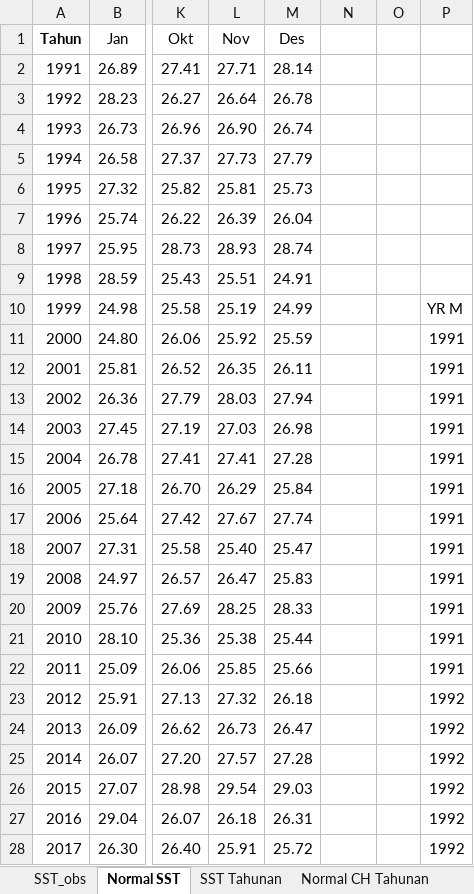
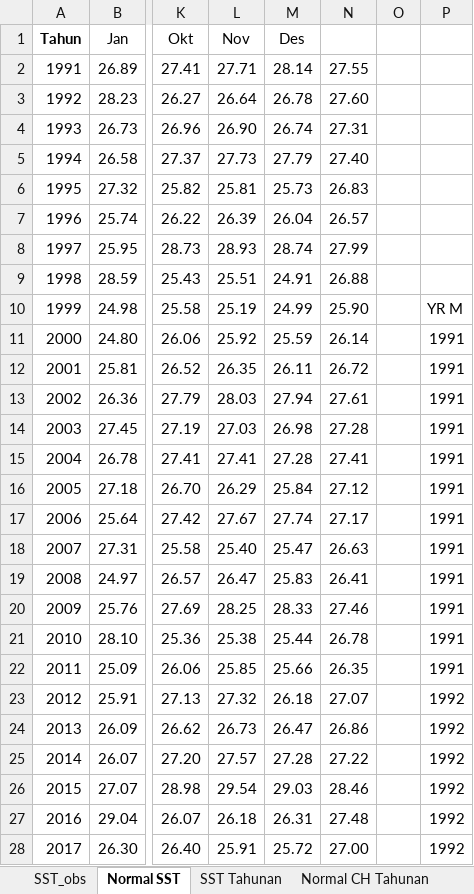
Before and after one commit to bintariayu/aktualisasi, an Excel workbook: Project_Aktualisasi.xlsx, sheet Normal SST, drawn as a sheet; only a part is shown, gaps mark what is left out; values as stored, in another font and other column widths than the file's, no borders; the diff covers the shown part only; the diff names each change by its address in the sheet, - before the commit and + after, or states it on an @@ line.

```diff
--- a/Project_Aktualisasi.xlsx (sheet Normal SST)
+++ b/Project_Aktualisasi.xlsx (sheet Normal SST)
-N2: (empty)
+N2: 27.55
-N3: (empty)
+N3: 27.60
-N4: (empty)
+N4: 27.31
-N5: (empty)
+N5: 27.40
-N6: (empty)
+N6: 26.83
-N7: (empty)
+N7: 26.57
-N8: (empty)
+N8: 27.99
-N9: (empty)
+N9: 26.88
-N10: (empty)
+N10: 25.90
-N11: (empty)
+N11: 26.14
-N12: (empty)
+N12: 26.72
-N13: (empty)
+N13: 27.61
-N14: (empty)
+N14: 27.28
-N15: (empty)
+N15: 27.41
-N16: (empty)
+N16: 27.12
-N17: (empty)
+N17: 27.17
-N18: (empty)
+N18: 26.63
-N19: (empty)
+N19: 26.41
-N20: (empty)
+N20: 27.46
-N21: (empty)
+N21: 26.78
-N22: (empty)
+N22: 26.35
-N23: (empty)
+N23: 27.07
-N24: (empty)
+N24: 26.86
-N25: (empty)
+N25: 27.22
-N26: (empty)
+N26: 28.46
-N27: (empty)
+N27: 27.48
-N28: (empty)
+N28: 27.00
```
Also changed, not shown: 3 edited cells elsewhere in this sheet, 1 other file.
